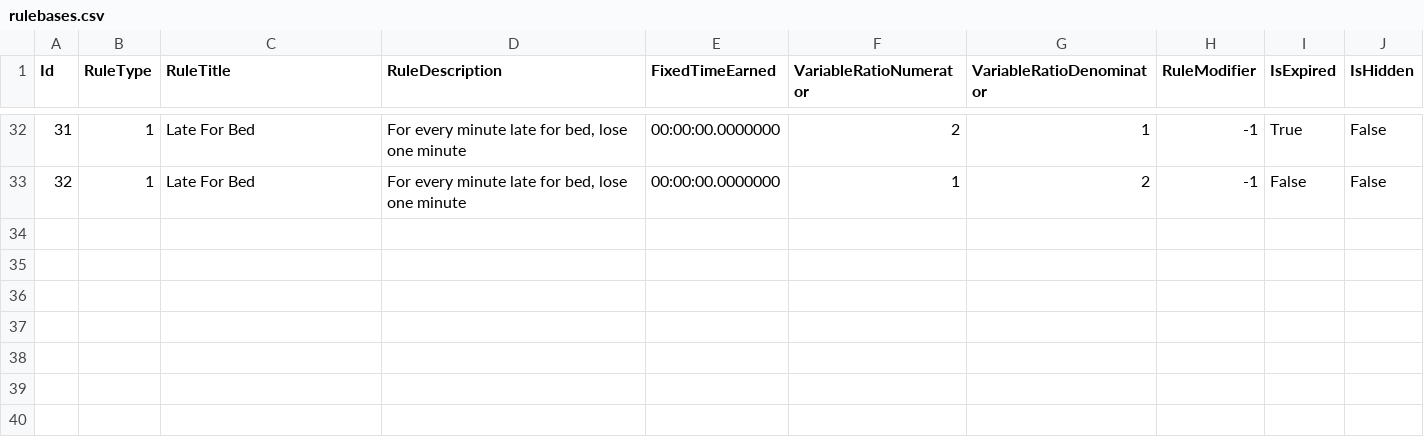
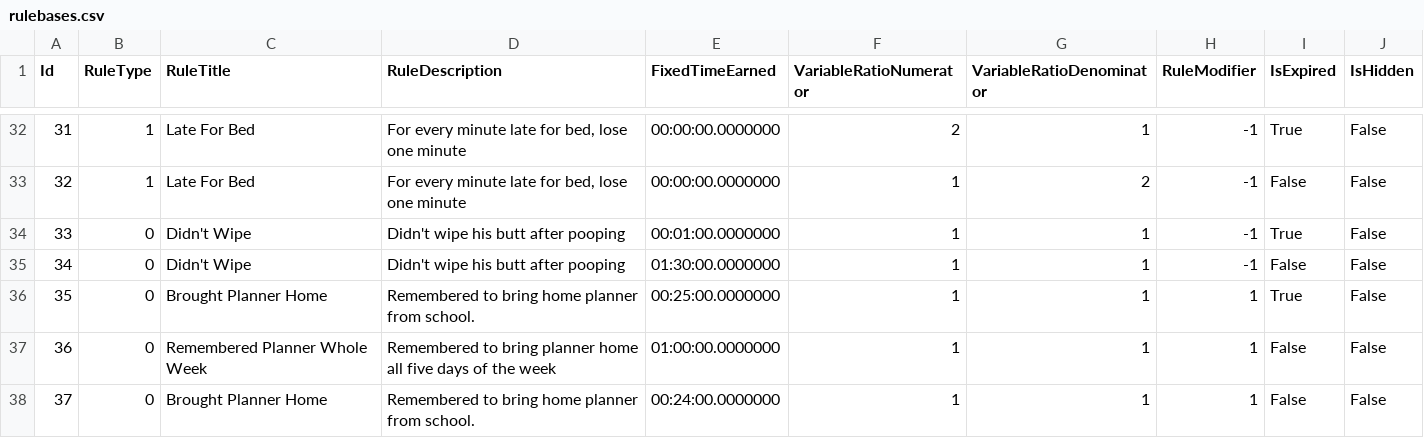
Before and after one commit to jn84/ScreenTimeManager, a CSV file: ScreenTimeManager.DataModel/Initializers/SeedData/rulebases.csv, drawn as a sheet; only a part is shown, gaps mark what is left out; the diff names each change by its address in the sheet, - before the commit and + after, or states it on an @@ line.

Commit message:
Seed data again

```diff
--- a/ScreenTimeManager.DataModel/Initializers/SeedData/rulebases.csv
+++ b/ScreenTimeManager.DataModel/Initializers/SeedData/rulebases.csv
+row 34: 33 | 0 | Didn't Wipe | Didn't wipe his butt after pooping | 00:01:00.0000000 | 1 | 1 | -1 | True | False
+row 35: 34 | 0 | Didn't Wipe | Didn't wipe his butt after pooping | 01:30:00.0000000 | 1 | 1 | -1 | False | False
+row 36: 35 | 0 | Brought Planner Home | Remembered to bring home planner from school. | 00:25:00.0000000 | 1 | 1 | 1 | True | False
+row 37: 36 | 0 | Remembered Planner Whole Week | Remembered to bring planner home all five days of the week | 01:00:00.0000000 | 1 | 1 | 1 | False | False
+row 38: 37 | 0 | Brought Planner Home | Remembered to bring home planner from school. | 00:24:00.0000000 | 1 | 1 | 1 | False | False
```
Also changed, not shown: ScreenTimeManager.DataModel/Initializers/SeedData/timehistorydates.csv, ScreenTimeManager.DataModel/Initializers/SeedData/totalscreentimechangedrequest.csv, 1 other file.
